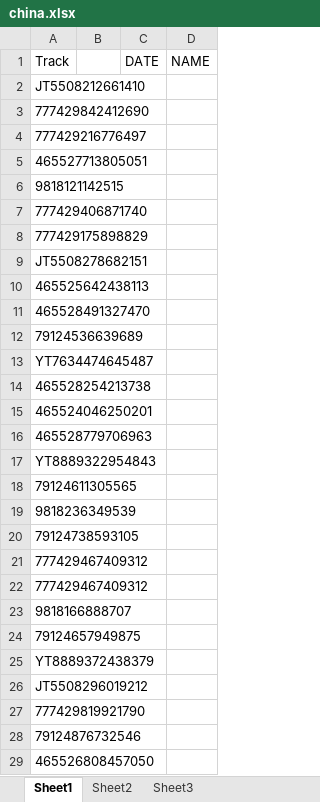
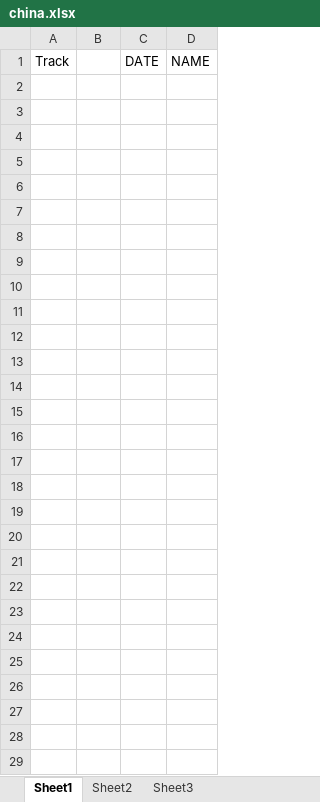
Before and after one commit to Aminjon7-create/cargo1001, an Excel workbook: china.xlsx, sheet Sheet1, drawn as a sheet; only a part is shown; values as stored, in another font and other column widths than the file's, no borders; the diff covers the shown part only; the diff names each change by its address in the sheet, - before the commit and + after, or states it on an @@ line.

```diff
--- a/china.xlsx (sheet Sheet1)
+++ b/china.xlsx (sheet Sheet1)
-A2: JT5508212661410
+A2: (empty)
-A3: 777429842412690
+A3: (empty)
-A4: 777429216776497
+A4: (empty)
-A5: 465527713805051
+A5: (empty)
-A6: 9818121142515
+A6: (empty)
-A7: 777429406871740
+A7: (empty)
-A8: 777429175898829
+A8: (empty)
-A9: JT5508278682151
+A9: (empty)
-A10: 465525642438113
+A10: (empty)
-A11: 465528491327470
+A11: (empty)
-A12: 79124536639689
+A12: (empty)
-A13: YT7634474645487
+A13: (empty)
-A14: 465528254213738
+A14: (empty)
-A15: 465524046250201
+A15: (empty)
-A16: 465528779706963
+A16: (empty)
-A17: YT8889322954843
+A17: (empty)
-A18: 79124611305565
+A18: (empty)
-A19: 9818236349539
+A19: (empty)
-A20: 79124738593105
+A20: (empty)
-A21:A22: 777429467409312
+A21:A22: (empty)
-A23: 9818166888707
+A23: (empty)
-A24: 79124657949875
+A24: (empty)
-A25: YT8889372438379
+A25: (empty)
-A26: JT5508296019212
+A26: (empty)
-A27: 777429819921790
+A27: (empty)
-A28: 79124876732546
+A28: (empty)
-A29: 465526808457050
+A29: (empty)
```
Also changed, not shown: 93 added rows and 48 edited cells elsewhere in this sheet, on_the_way.xlsx, zafarabad.xlsx.
